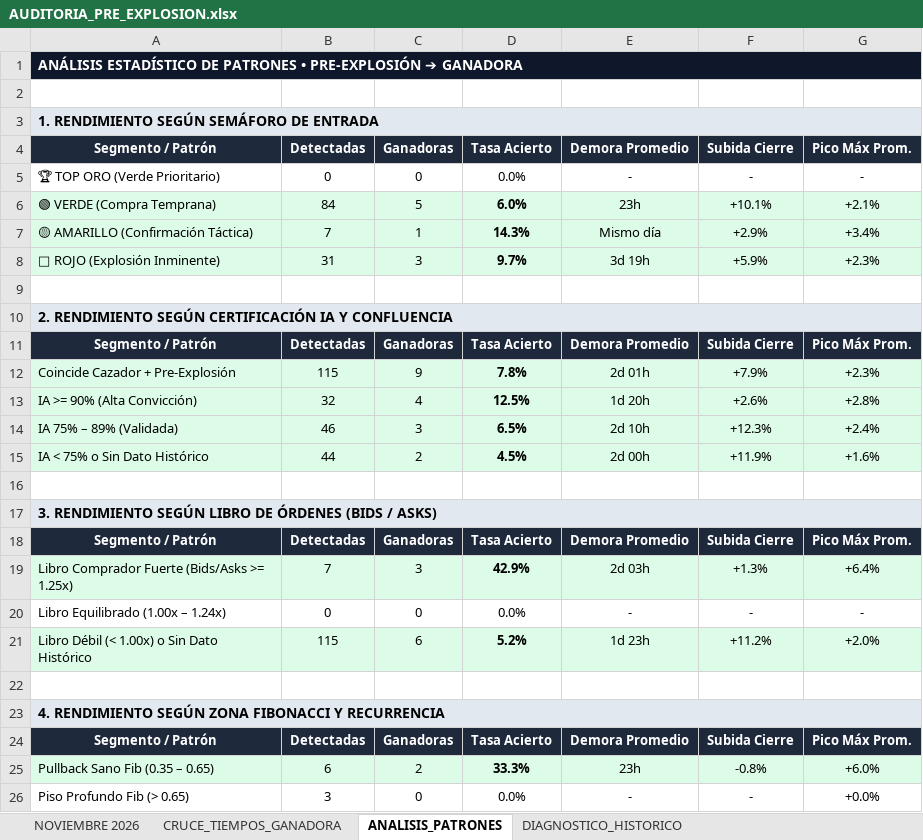
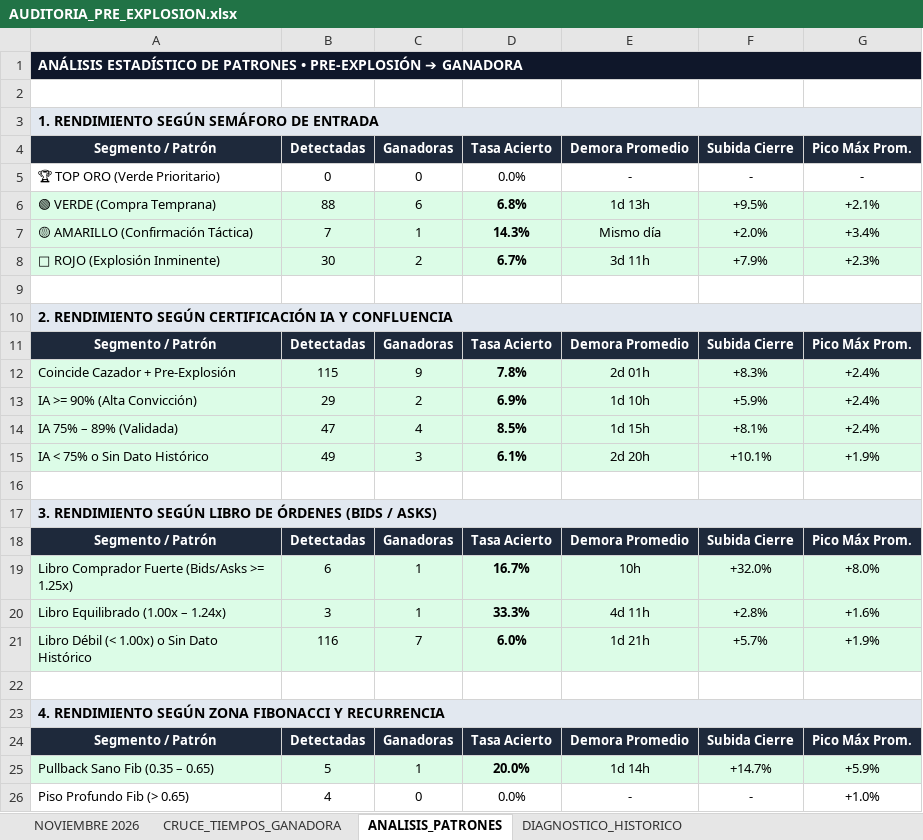
Before and after one commit to kjanoto-coder/panel-cripto, an Excel workbook: AUDITORIA_PRE_EXPLOSION.xlsx, sheet ANALISIS_PATRONES, drawn as a sheet; only a part is shown; values as stored, in another font and other column widths than the file's, no borders; removed rows and columns are numbered as before the commit, all else as after; the diff covers the shown part only; the diff names each change by its address in the sheet, - before the commit and + after, or states it on an @@ line.

```diff
--- a/AUDITORIA_PRE_EXPLOSION.xlsx (sheet ANALISIS_PATRONES)
+++ b/AUDITORIA_PRE_EXPLOSION.xlsx (sheet ANALISIS_PATRONES)
-B6: 84
+B6: 88
-C6: 5
+C6: 6
-D6: 6.0%
+D6: 6.8%
-E6: 23h
+E6: 1d 13h
-F6: +10.1%
+F6: +9.5%
-F7: +2.9%
+F7: +2.0%
-B8: 31
+B8: 30
-C8: 3
+C8: 2
-D8: 9.7%
+D8: 6.7%
-E8: 3d 19h
+E8: 3d 11h
-F8: +5.9%
+F8: +7.9%
-F12: +7.9%
+F12: +8.3%
-G12: +2.3%
+G12: +2.4%
-row 13: IA >= 90% (Alta Convicción) | 32 | 4 | 12.5% | 1d 20h | +2.6% | +2.8%
+row 13: IA >= 90% (Alta Convicción) | 29 | 2 | 6.9% | 1d 10h | +5.9% | +2.4%
-B14: 46
+B14: 47
-C14: 3
+C14: 4
-D14: 6.5%
+D14: 8.5%
-E14: 2d 10h
+E14: 1d 15h
-F14: +12.3%
+F14: +8.1%
-row 15: IA < 75% o Sin Dato Histórico | 44 | 2 | 4.5% | 2d 00h | +11.9% | +1.6%
+row 15: IA < 75% o Sin Dato Histórico | 49 | 3 | 6.1% | 2d 20h | +10.1% | +1.9%
-row 19: Libro Comprador Fuerte (Bids/Asks >= 1.25x) | 7 | 3 | 42.9% | 2d 03h | +1.3% | +6.4%
-row 20: Libro Equilibrado (1.00x – 1.24x) | 0 | 0 | 0.0% | - | - | -
-row 21: Libro Débil (< 1.00x) o Sin Dato Histórico | 115 | 6 | 5.2% | 1d 23h | +11.2% | +2.0%
+row 19: Libro Comprador Fuerte (Bids/Asks >= 1.25x) | 6 | 1 | 16.7% | 10h | +32.0% | +8.0%
+row 20: Libro Equilibrado (1.00x – 1.24x) | 3 | 1 | 33.3% | 4d 11h | +2.8% | +1.6%
+row 21: Libro Débil (< 1.00x) o Sin Dato Histórico | 116 | 7 | 6.0% | 1d 21h | +5.7% | +1.9%
-row 25: Pullback Sano Fib (0.35 – 0.65) | 6 | 2 | 33.3% | 23h | -0.8% | +6.0%
+row 25: Pullback Sano Fib (0.35 – 0.65) | 5 | 1 | 20.0% | 1d 14h | +14.7% | +5.9%
-B26: 3
+B26: 4
-G26: +0.0%
+G26: +1.0%
```
Also changed, not shown: 9 edited cells elsewhere in this sheet, sheet NOVIEMBRE 2026, sheet CRUCE_TIEMPOS_GANADORA, sheet DIAGNOSTICO_HISTORICO, 1 other file.
